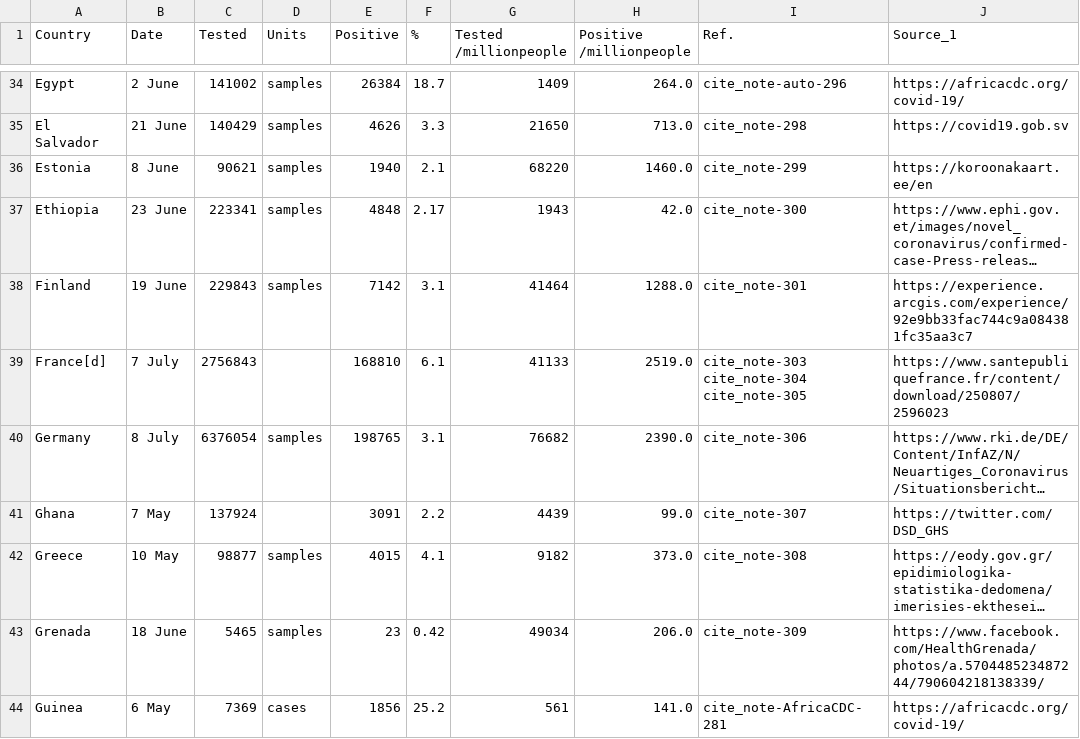
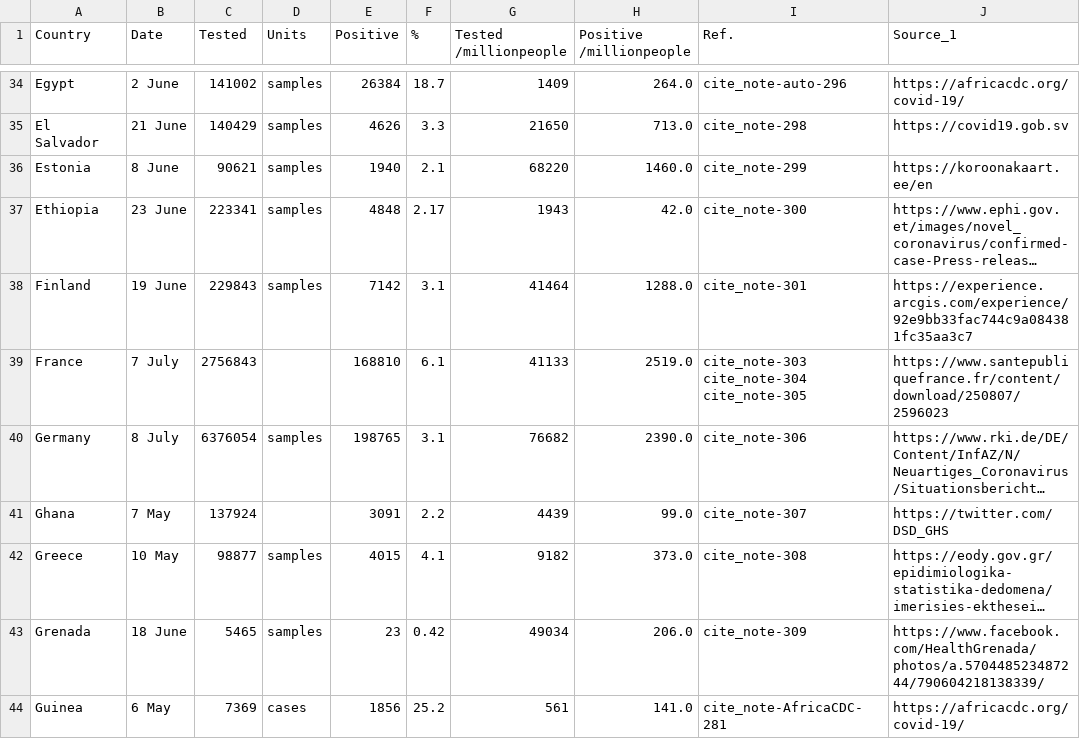
Before and after one commit to biryani24/fit3179, a CSV file: Tests_conducted_13July2020.csv, drawn as a sheet; only a part is shown, gaps mark what is left out; long unchanged cells end in …; the diff names each change by its address in the sheet, - before the commit and + after, or states it on an @@ line.

Commit message:
Update Tests_conducted_13July2020.csv

```diff
--- a/Tests_conducted_13July2020.csv
+++ b/Tests_conducted_13July2020.csv
-A39 (Country): France[d]
+A39 (Country): France
```
